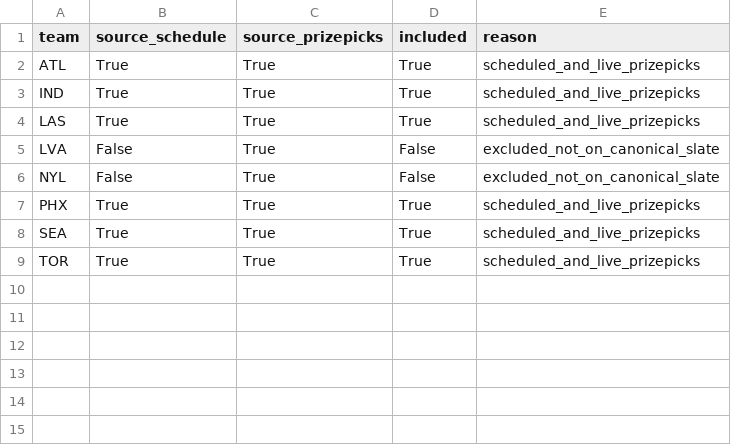
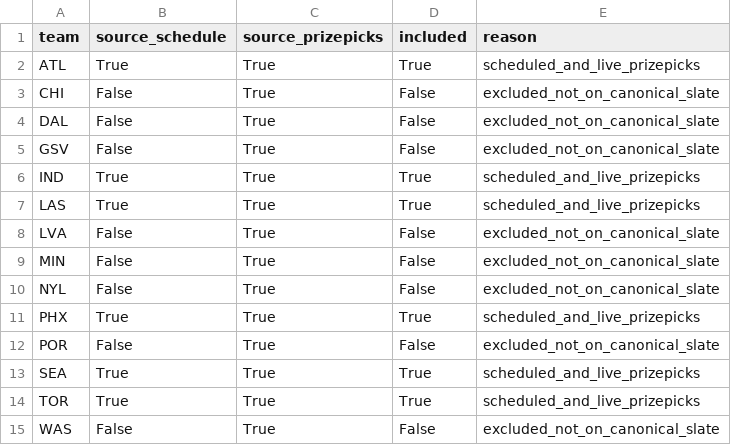
Before and after one commit to syocum9422-blip/edgeranked-site, a CSV file: wnba/data/processed/wnba_slate_team_audit.csv, drawn as a sheet; the diff names each change by its address in the sheet, - before the commit and + after, or states it on an @@ line.

```diff
--- a/wnba/data/processed/wnba_slate_team_audit.csv
+++ b/wnba/data/processed/wnba_slate_team_audit.csv
+row 3: CHI | False | True | False | excluded_not_on_canonical_slate
+row 4: DAL | False | True | False | excluded_not_on_canonical_slate
+row 5: GSV | False | True | False | excluded_not_on_canonical_slate
+row 9: MIN | False | True | False | excluded_not_on_canonical_slate
+row 12: POR | False | True | False | excluded_not_on_canonical_slate
+row 15: WAS | False | True | False | excluded_not_on_canonical_slate
```
Also changed, not shown: wnba/Best_Bets/match_audit_today.csv, wnba/Best_Bets/unmatched_players_today.csv, 16 other files.
